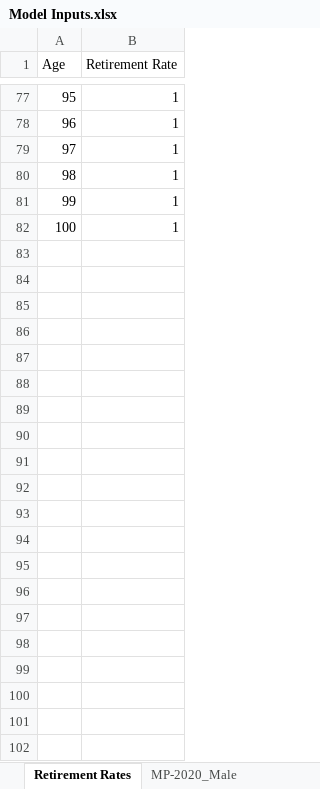
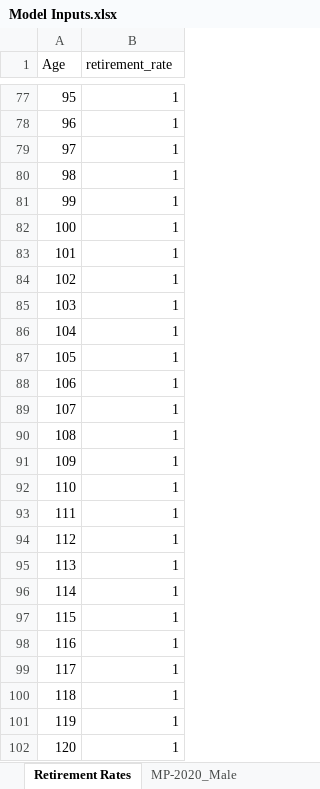
Before and after one commit to sbhaga5/NOMERS-Benefit-Model, an Excel workbook: Model Inputs.xlsx, sheet Retirement Rates, drawn as a sheet; only a part is shown, gaps mark what is left out; values as stored, in another font and other column widths than the file's, no borders; the diff names each change by its address in the sheet, - before the commit and + after, or states it on an @@ line.

```diff
--- a/Model Inputs.xlsx (sheet Retirement Rates)
+++ b/Model Inputs.xlsx (sheet Retirement Rates)
-B1: Retirement Rate
+B1: retirement_rate
+row 83: 101 | 1
+row 84: 102 | 1
+row 85: 103 | 1
+row 86: 104 | 1
+row 87: 105 | 1
+row 88: 106 | 1
+row 89: 107 | 1
+row 90: 108 | 1
+row 91: 109 | 1
+row 92: 110 | 1
+row 93: 111 | 1
+row 94: 112 | 1
+row 95: 113 | 1
+row 96: 114 | 1
+row 97: 115 | 1
+row 98: 116 | 1
+row 99: 117 | 1
+row 100: 118 | 1
+row 101: 119 | 1
+row 102: 120 | 1
```
Also changed, not shown: sheet Termination Rates after 5, sheet Salary and Headcount, sheet Termination Rates before 5, sheet Main, other sheet tabs, 1 other file.
